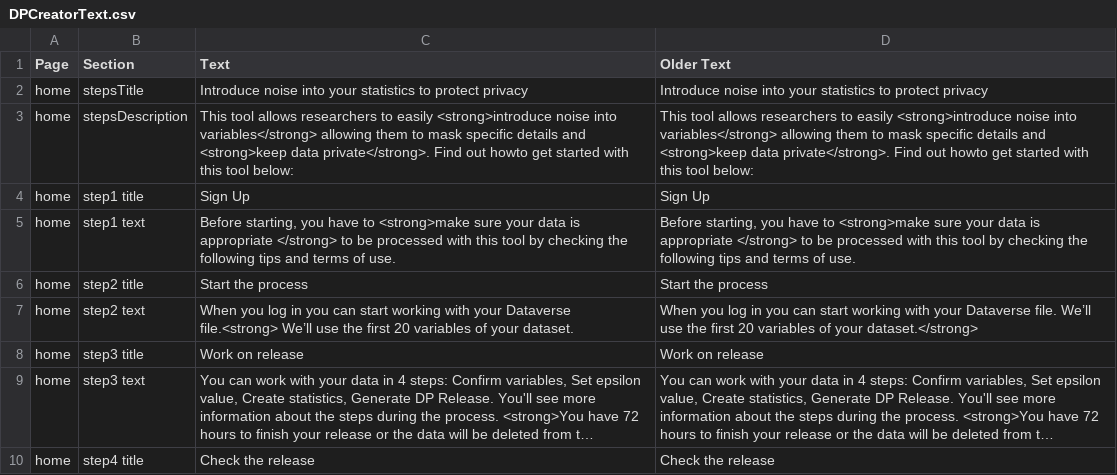
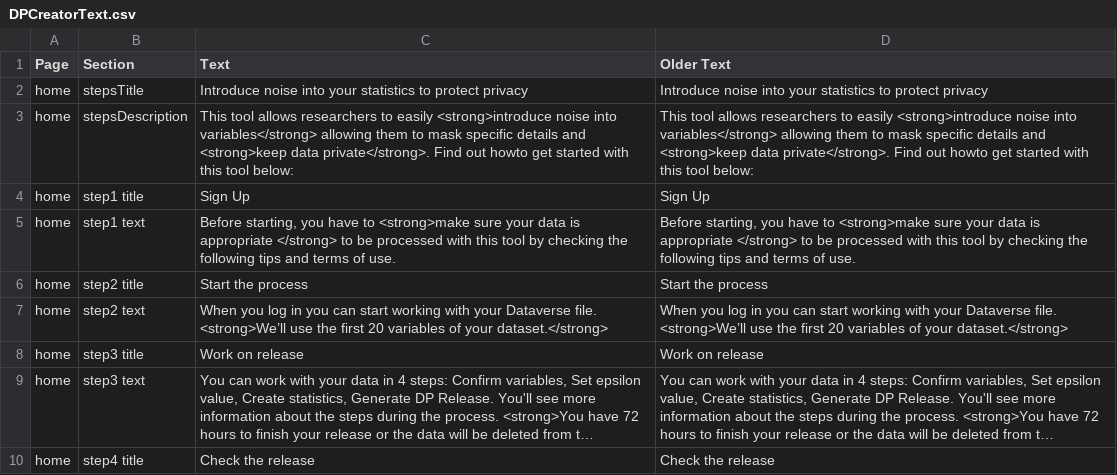
Before and after one commit to opendp/dpcreator, a CSV file: client/build_locale/DPCreatorText.csv, drawn as a sheet; only a part is shown; long unchanged cells end in …; the diff covers the shown part only.

```diff
--- a/client/build_locale/DPCreatorText.csv
+++ b/client/build_locale/DPCreatorText.csv
@@ -6,3 +6,3 @@ home ,step1 text,"Before starting, you have to <strong>make sure your data is ap
 home ,step2 title,Start the process,Start the process
-home ,step2 text,When you log in you can start working with your Dataverse file.<strong> We’ll use the first 20 variables of your dataset.,When you log in you can start working with your Dataverse file. We’ll use the first 20 variables of your dataset.</strong>
+home ,step2 text,When you log in you can start working with your Dataverse file. <strong>We’ll use the first 20 variables of your dataset.</strong>,When you log in you can start working with your Dataverse file. <strong>We’ll use the first 20 variables of your dataset.</strong>
 home,step3 title,Work on release,Work on release
```
Also changed, not shown: 3 edited cells elsewhere in this file, 2 other files.
